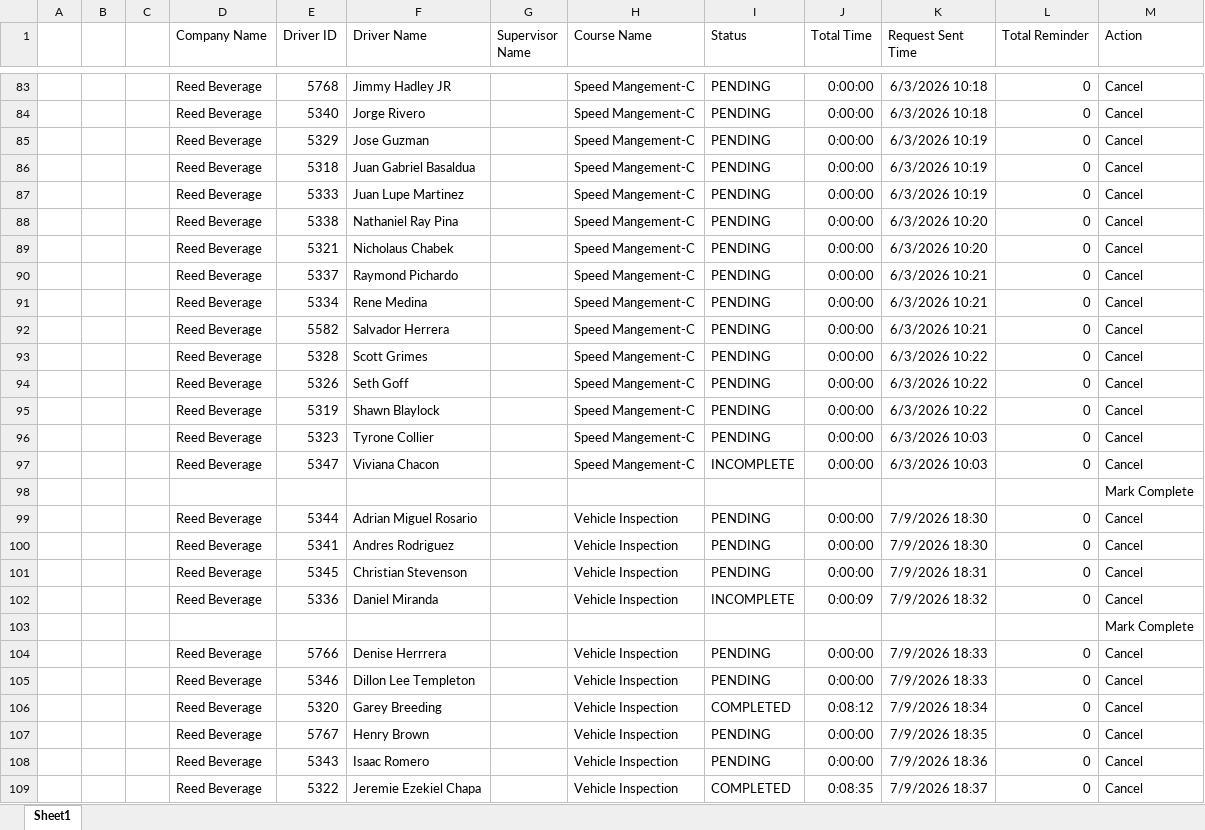
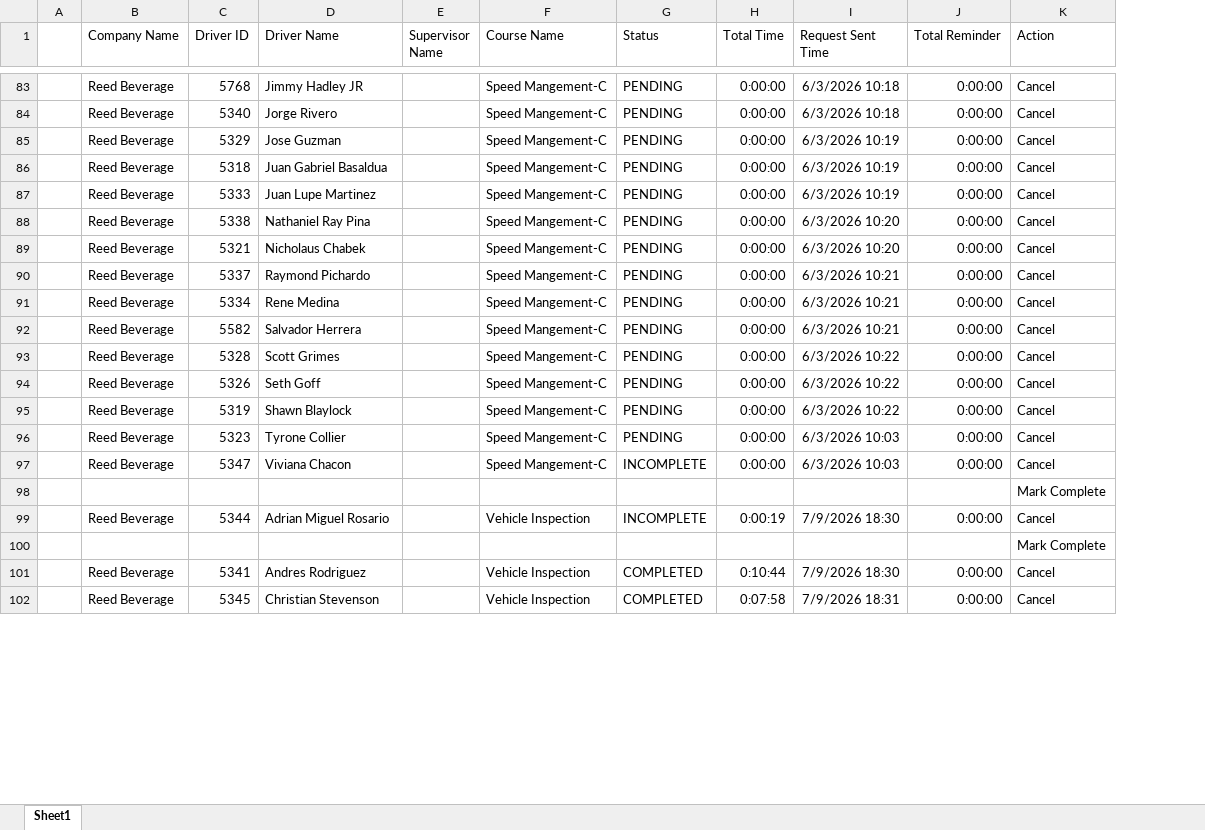
Before and after one commit to jmullins-DEN/Reed-Beverage, an Excel workbook: training.xlsx, sheet Sheet1, drawn as a sheet; only a part is shown, gaps mark what is left out; values as stored, in another font and other column widths than the file's, no borders; removed rows and columns are numbered as before the commit, all else as after; the diff covers the shown part only; the diff names each change by its address in the sheet, - before the commit and + after, or states it on an @@ line.

```diff
--- a/training.xlsx (sheet Sheet1)
+++ b/training.xlsx (sheet Sheet1)
-column B, empty
-column C, empty
-J83:J97 (Total Reminder): 0
+J83:J97 (Total Reminder): 0:00:00
-G99 (Status): PENDING
+G99 (Status): INCOMPLETE
-H99 (Total Time): 0:00:00
+H99 (Total Time): 0:00:19
-J99 (Total Reminder): 0
+J99 (Total Reminder): 0:00:00
-row 100:  |  |  | Reed Beverage | 5341 | Andres Rodriguez |  | Vehicle Inspection | PENDING | 0:00:00 | 7/9/2026 18:30 | 0 | Cancel
-row 101:  |  |  | Reed Beverage | 5345 | Christian Stevenson |  | Vehicle Inspection | PENDING | 0:00:00 | 7/9/2026 18:31 | 0 | Cancel
-row 102:  |  |  | Reed Beverage | 5336 | Daniel Miranda |  | Vehicle Inspection | INCOMPLETE | 0:00:09 | 7/9/2026 18:32 | 0 | Cancel
-row 104:  |  |  | Reed Beverage | 5766 | Denise Herrrera |  | Vehicle Inspection | PENDING | 0:00:00 | 7/9/2026 18:33 | 0 | Cancel
-row 105:  |  |  | Reed Beverage | 5346 | Dillon Lee Templeton |  | Vehicle Inspection | PENDING | 0:00:00 | 7/9/2026 18:33 | 0 | Cancel
-C101 (Driver ID): 5320
+C101 (Driver ID): 5341
-D101 (Driver Name): Garey Breeding
+D101 (Driver Name): Andres Rodriguez
-H101 (Total Time): 0:08:12
+H101 (Total Time): 0:10:44
-I101 (Request Sent Time): 7/9/2026 18:34
+I101 (Request Sent Time): 7/9/2026 18:30
-J101 (Total Reminder): 0
+J101 (Total Reminder): 0:00:00
-row 107:  |  |  | Reed Beverage | 5767 | Henry Brown |  | Vehicle Inspection | PENDING | 0:00:00 | 7/9/2026 18:35 | 0 | Cancel
-row 108:  |  |  | Reed Beverage | 5343 | Isaac Romero |  | Vehicle Inspection | PENDING | 0:00:00 | 7/9/2026 18:36 | 0 | Cancel
-C102 (Driver ID): 5322
+C102 (Driver ID): 5345
-D102 (Driver Name): Jeremie Ezekiel Chapa
+D102 (Driver Name): Christian Stevenson
-H102 (Total Time): 0:08:35
+H102 (Total Time): 0:07:58
-I102 (Request Sent Time): 7/9/2026 18:37
+I102 (Request Sent Time): 7/9/2026 18:31
-J102 (Total Reminder): 0
+J102 (Total Reminder): 0:00:00
```
Also changed, not shown: 25 added rows, 16 removed rows and 75 edited cells elsewhere in this sheet.
